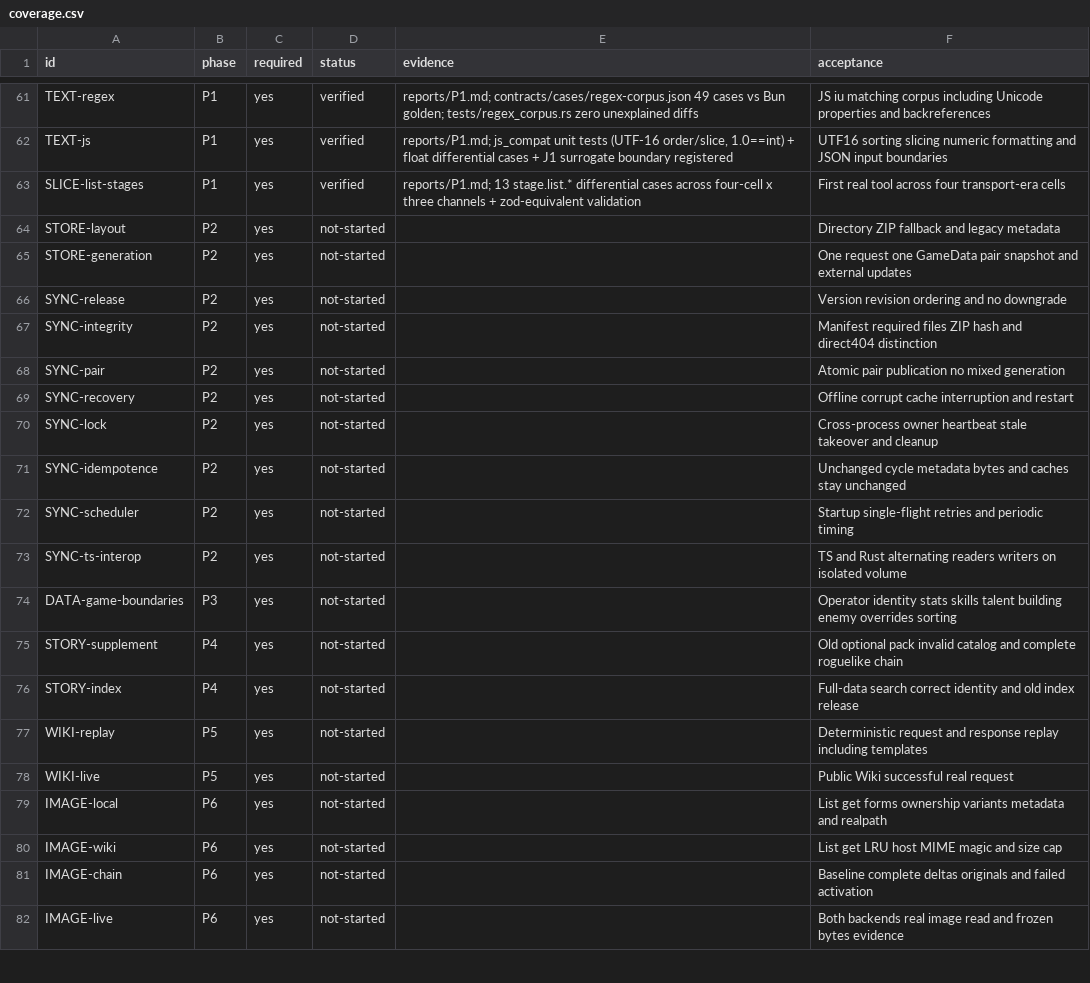
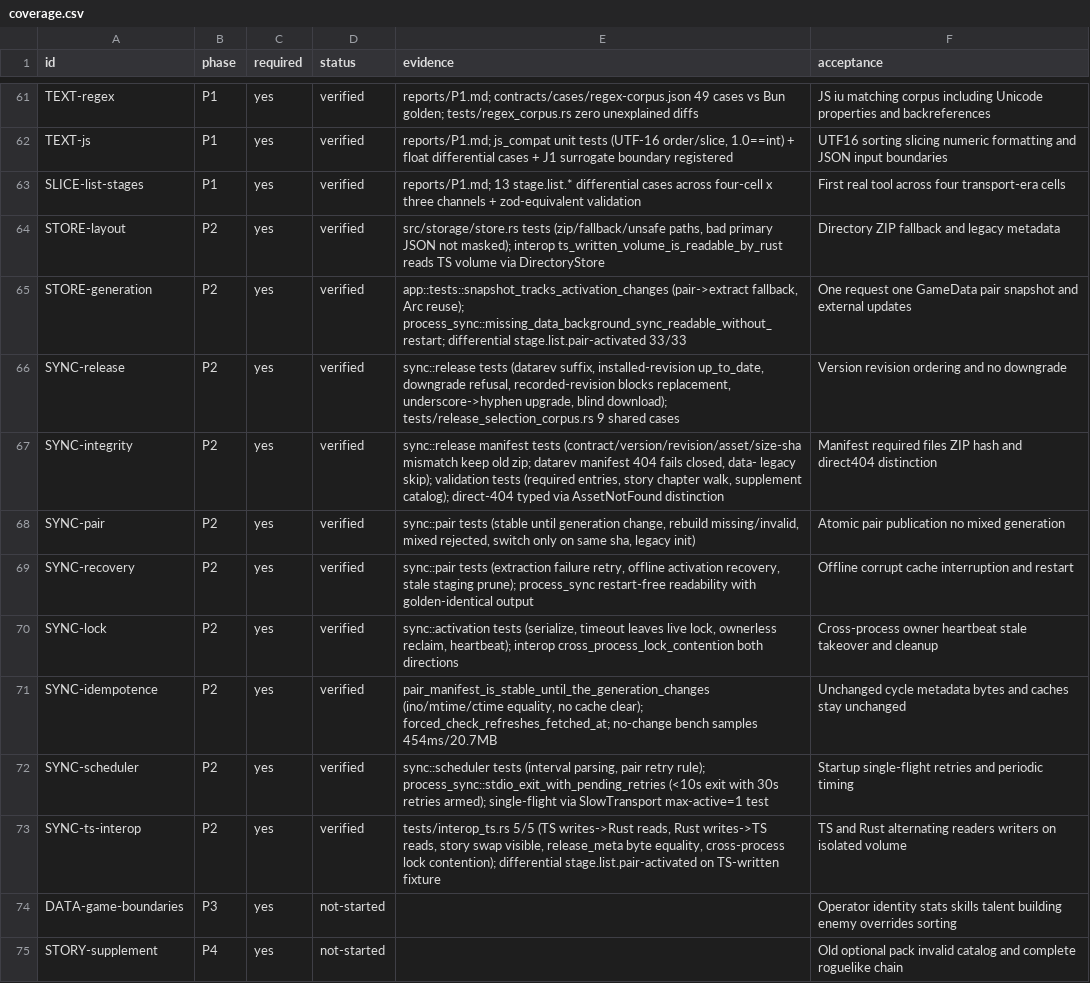
Before and after one commit to 3aKHP/prts-mcp, a CSV file: contracts/coverage.csv, drawn as a sheet; only a part is shown, gaps mark what is left out; the shorter side is filled out with more unchanged rows.

Commit message:
docs(p2): phase report, coverage/progress update
reports/P2.md: lock/metadata format table mapped to implementation,
oracle-case evidence table (failure/recovery/anti-downgrade/idempotence/
concurrency), state evidence with pinned hashes, interop matrix, and the
3-round sync peak measurement. coverage: 10 P2 rows verified. PROGRESS:
P2 complete, P3 entry point.

```diff
--- a/contracts/coverage.csv
+++ b/contracts/coverage.csv
@@ -63,12 +63,12 @@ TEXT-js,P1,yes,verified,"reports/P1.md; js_compat unit tests (UTF-16 order/slice
 SLICE-list-stages,P1,yes,verified,reports/P1.md; 13 stage.list.* differential cases across four-cell x three channels + zod-equivalent validation,First real tool across four transport-era cells
-STORE-layout,P2,yes,not-started,,Directory ZIP fallback and legacy metadata
-STORE-generation,P2,yes,not-started,,One request one GameData pair snapshot and external updates
-SYNC-release,P2,yes,not-started,,Version revision ordering and no downgrade
-SYNC-integrity,P2,yes,not-started,,Manifest required files ZIP hash and direct404 distinction
-SYNC-pair,P2,yes,not-started,,Atomic pair publication no mixed generation
-SYNC-recovery,P2,yes,not-started,,Offline corrupt cache interruption and restart
-SYNC-lock,P2,yes,not-started,,Cross-process owner heartbeat stale takeover and cleanup
-SYNC-idempotence,P2,yes,not-started,,Unchanged cycle metadata bytes and caches stay unchanged
-SYNC-scheduler,P2,yes,not-started,,Startup single-flight retries and periodic timing
-SYNC-ts-interop,P2,yes,not-started,,TS and Rust alternating readers writers on isolated volume
+STORE-layout,P2,yes,verified,"src/storage/store.rs tests (zip/fallback/unsafe paths, bad primary JSON not masked); interop ts_written_volume_is_readable_by_rust reads TS volume via DirectoryStore",Directory ZIP fallback and legacy metadata
+STORE-generation,P2,yes,verified,"app::tests::snapshot_tracks_activation_changes (pair->extract fallback, Arc reuse); process_sync::missing_data_background_sync_readable_without_restart; differential stage.list.pair-activated 33/33",One request one GameData pair snapshot and external updates
+SYNC-release,P2,yes,verified,"sync::release tests (datarev suffix, installed-revision up_to_date, downgrade refusal, recorded-revision blocks replacement, underscore->hyphen upgrade, blind download); tests/release_selection_corpus.rs 9 shared cases",Version revision ordering and no downgrade
+SYNC-integrity,P2,yes,verified,"sync::release manifest tests (contract/version/revision/asset/size-sha mismatch keep old zip; datarev manifest 404 fails closed, data- legacy skip); validation tests (required entries, story chapter walk, supplement catalog); direct-404 typed via AssetNotFound distinction",Manifest required files ZIP hash and direct404 distinction
+SYNC-pair,P2,yes,verified,"sync::pair tests (stable until generation change, rebuild missing/invalid, mixed rejected, switch only on same sha, legacy init)",Atomic pair publication no mixed generation
+SYNC-recovery,P2,yes,verified,"sync::pair tests (extraction failure retry, offline activation recovery, stale staging prune); process_sync restart-free readability with golden-identical output",Offline corrupt cache interruption and restart
+SYNC-lock,P2,yes,verified,"sync::activation tests (serialize, timeout leaves live lock, ownerless reclaim, heartbeat); interop cross_process_lock_contention both directions",Cross-process owner heartbeat stale takeover and cleanup
+SYNC-idempotence,P2,yes,verified,"pair_manifest_is_stable_until_the_generation_changes (ino/mtime/ctime equality, no cache clear); forced_check_refreshes_fetched_at; no-change bench samples 454ms/20.7MB",Unchanged cycle metadata bytes and caches stay unchanged
+SYNC-scheduler,P2,yes,verified,"sync::scheduler tests (interval parsing, pair retry rule); process_sync::stdio_exit_with_pending_retries (<10s exit with 30s retries armed); single-flight via SlowTransport max-active=1 test",Startup single-flight retries and periodic timing
+SYNC-ts-interop,P2,yes,verified,"tests/interop_ts.rs 5/5 (TS writes->Rust reads, Rust writes->TS reads, story swap visible, release_meta byte equality, cross-process lock contention); differential stage.list.pair-activated on TS-written fixture",TS and Rust alternating readers writers on isolated volume
 DATA-game-boundaries,P3,yes,not-started,,Operator identity stats skills talent building enemy overrides sorting
```
Also changed, not shown: 2 other files.
